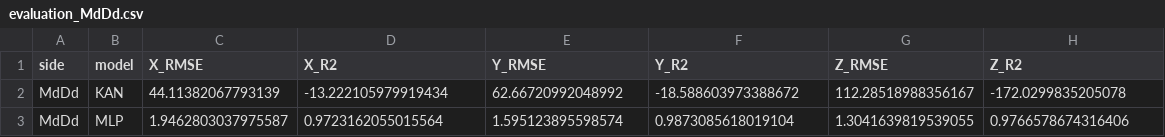
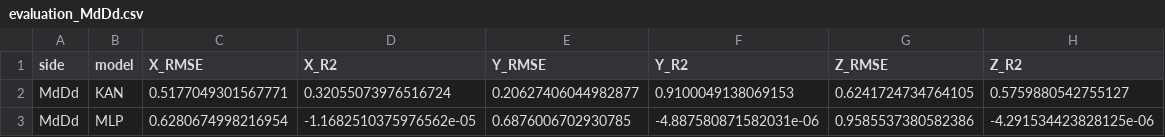
Before and after one commit to MichelaFaella/KAN_Kinematics, a CSV file: plots/results/evaluation_MdDd.csv, drawn as a sheet.

```diff
--- a/plots/results/evaluation_MdDd.csv
+++ b/plots/results/evaluation_MdDd.csv
@@ -1,3 +1,3 @@
 side,model,X_RMSE,X_R2,Y_RMSE,Y_R2,Z_RMSE,Z_R2
-MdDd,KAN,44.11382067793139,-13.222105979919434,62.66720992048992,-18.588603973388672,112.28518988356167,-172.0299835205078
-MdDd,MLP,1.9462803037975587,0.9723162055015564,1.595123895598574,0.9873085618019104,1.3041639819539055,0.9766578674316406
+MdDd,KAN,0.5177049301567771,0.32055073976516724,0.20627406044982877,0.9100049138069153,0.6241724734764105,0.5759880542755127
+MdDd,MLP,0.6280674998216954,-1.1682510375976562e-05,0.6876006702930785,-4.887580871582031e-06,0.9585537380582386,-4.291534423828125e-06
```
Also changed, not shown: plots/results/evaluation_MdDs.csv, plots/results/evaluation_MsDs.csv, 44 other files.
